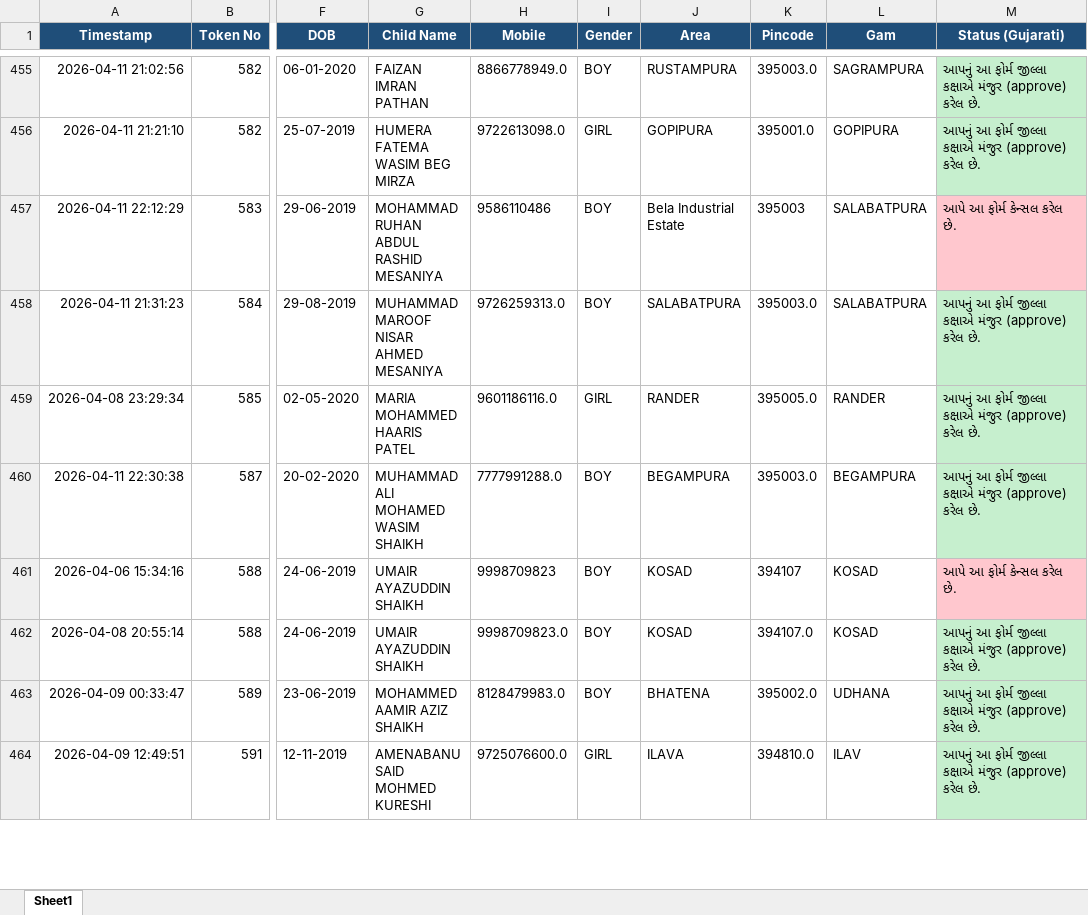
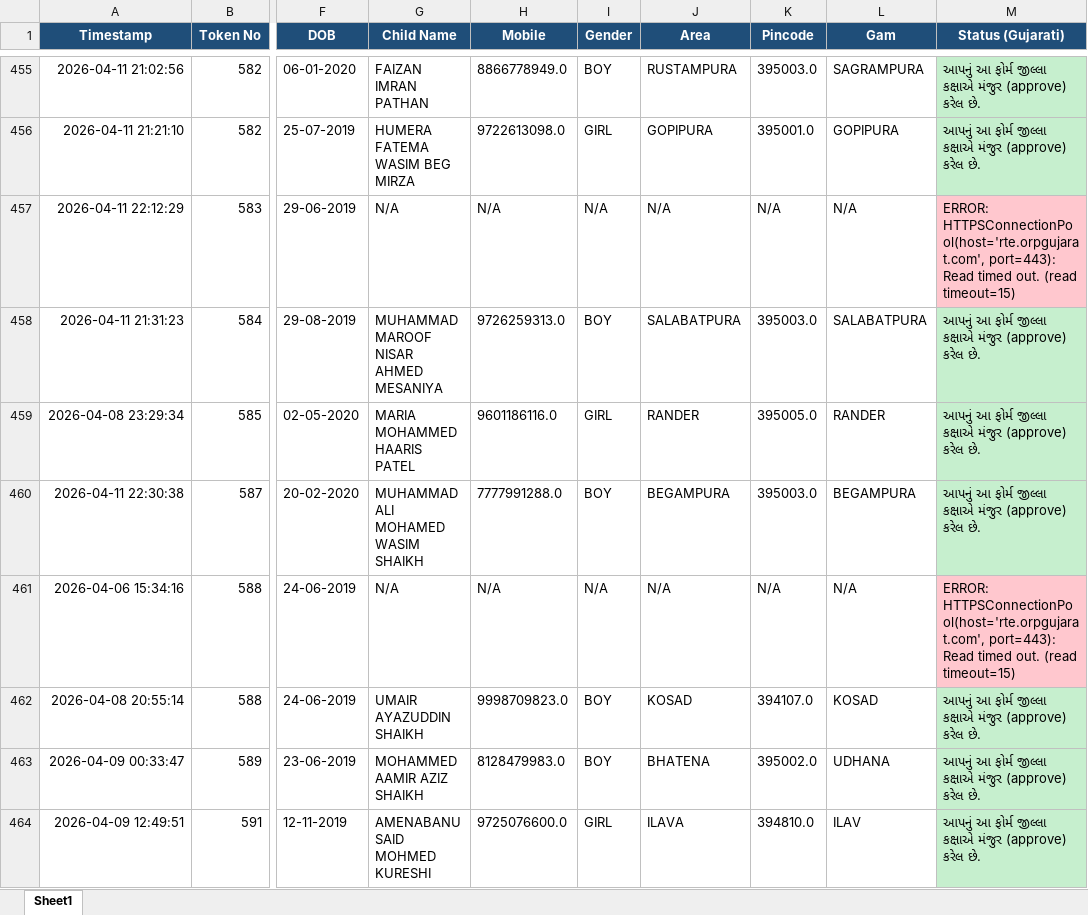
Before and after one commit to bhoraniaarshadali/rte-web-dashboard, an Excel workbook: RTE_Status_Results.xlsx, sheet Sheet1, drawn as a sheet; only a part is shown, gaps mark what is left out; values as stored, in another font and other column widths than the file's, no borders; the diff covers the shown part only; the diff names each change by its address in the sheet, - before the commit and + after, or states it on an @@ line.

```diff
--- a/RTE_Status_Results.xlsx (sheet Sheet1)
+++ b/RTE_Status_Results.xlsx (sheet Sheet1)
-G457 (Child Name): MOHAMMAD RUHAN ABDUL RASHID MESANIYA
+G457 (Child Name): N/A
-H457 (Mobile): 9586110486
+H457 (Mobile): N/A
-I457 (Gender): BOY
+I457 (Gender): N/A
-J457 (Area): Bela Industrial Estate
+J457 (Area): N/A
-K457 (Pincode): 395003
+K457 (Pincode): N/A
-L457 (Gam): SALABATPURA
+L457 (Gam): N/A
-M457 (Status (Gujarati)): આપે આ ફોર્મ કેન્સલ કરેલ છે.
+M457 (Status (Gujarati)): ERROR: HTTPSConnectionPool(host='rte.orpgujarat.com', port=443): Read timed out. (read timeout=15)
-G461 (Child Name): UMAIR AYAZUDDIN SHAIKH
+G461 (Child Name): N/A
-H461 (Mobile): 9998709823
+H461 (Mobile): N/A
-I461 (Gender): BOY
+I461 (Gender): N/A
-J461 (Area): KOSAD
+J461 (Area): N/A
-K461 (Pincode): 394107
+K461 (Pincode): N/A
-L461 (Gam): KOSAD
+L461 (Gam): N/A
-M461 (Status (Gujarati)): આપે આ ફોર્મ કેન્સલ કરેલ છે.
+M461 (Status (Gujarati)): ERROR: HTTPSConnectionPool(host='rte.orpgujarat.com', port=443): Read timed out. (read timeout=15)
```
Also changed, not shown: 438 edited cells and cell formats elsewhere in this sheet, 1 other file.
